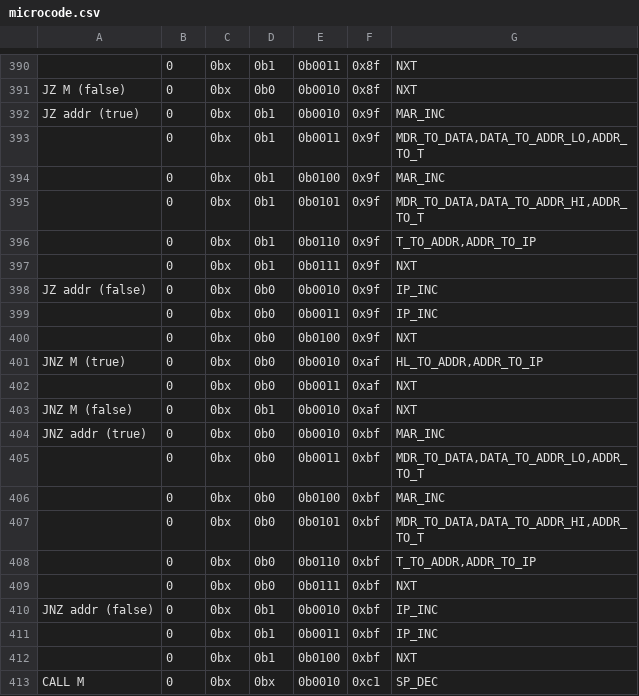
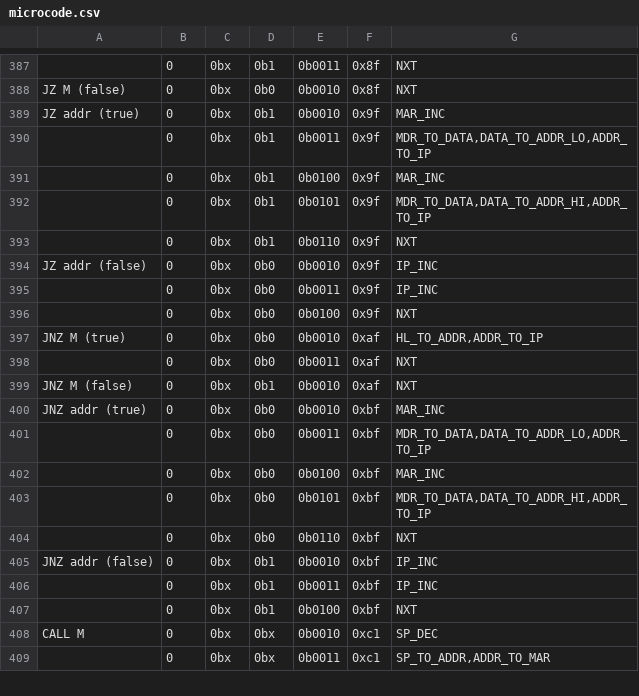
Before and after one commit to wrzlbrmft/cpu, a CSV file: rom/microcode/microcode.csv, drawn as a sheet; only a part is shown, gaps mark what is left out; the shorter side is filled out with more unchanged rows; the diff covers the shown part only.

Commit message:
better jumps to addr

```diff
--- a/rom/microcode/microcode.csv
+++ b/rom/microcode/microcode.csv
@@ -392,7 +389,6 @@ JZ M (false);0;0bx;0b0;0b0010;0x8f;NXT
 JZ addr (true);0;0bx;0b1;0b0010;0x9f;MAR_INC
-;0;0bx;0b1;0b0011;0x9f;MDR_TO_DATA,DATA_TO_ADDR_LO,ADDR_TO_T
+;0;0bx;0b1;0b0011;0x9f;MDR_TO_DATA,DATA_TO_ADDR_LO,ADDR_TO_IP
 ;0;0bx;0b1;0b0100;0x9f;MAR_INC
-;0;0bx;0b1;0b0101;0x9f;MDR_TO_DATA,DATA_TO_ADDR_HI,ADDR_TO_T
-;0;0bx;0b1;0b0110;0x9f;T_TO_ADDR,ADDR_TO_IP
-;0;0bx;0b1;0b0111;0x9f;NXT
+;0;0bx;0b1;0b0101;0x9f;MDR_TO_DATA,DATA_TO_ADDR_HI,ADDR_TO_IP
+;0;0bx;0b1;0b0110;0x9f;NXT
 JZ addr (false);0;0bx;0b0;0b0010;0x9f;IP_INC
@@ -404,7 +400,6 @@ JNZ M (false);0;0bx;0b1;0b0010;0xaf;NXT
 JNZ addr (true);0;0bx;0b0;0b0010;0xbf;MAR_INC
-;0;0bx;0b0;0b0011;0xbf;MDR_TO_DATA,DATA_TO_ADDR_LO,ADDR_TO_T
+;0;0bx;0b0;0b0011;0xbf;MDR_TO_DATA,DATA_TO_ADDR_LO,ADDR_TO_IP
 ;0;0bx;0b0;0b0100;0xbf;MAR_INC
-;0;0bx;0b0;0b0101;0xbf;MDR_TO_DATA,DATA_TO_ADDR_HI,ADDR_TO_T
-;0;0bx;0b0;0b0110;0xbf;T_TO_ADDR,ADDR_TO_IP
-;0;0bx;0b0;0b0111;0xbf;NXT
+;0;0bx;0b0;0b0101;0xbf;MDR_TO_DATA,DATA_TO_ADDR_HI,ADDR_TO_IP
+;0;0bx;0b0;0b0110;0xbf;NXT
 JNZ addr (false);0;0bx;0b1;0b0010;0xbf;IP_INC
```
Also changed, not shown: 3 removed rows and 9 edited cells elsewhere in this file.
